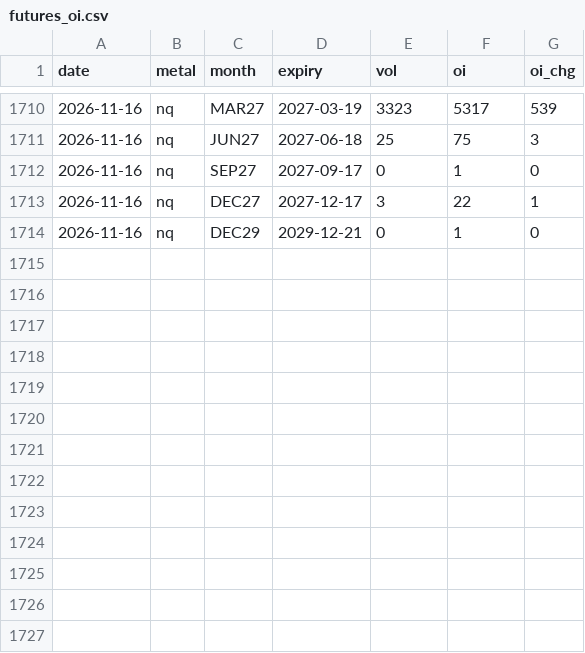
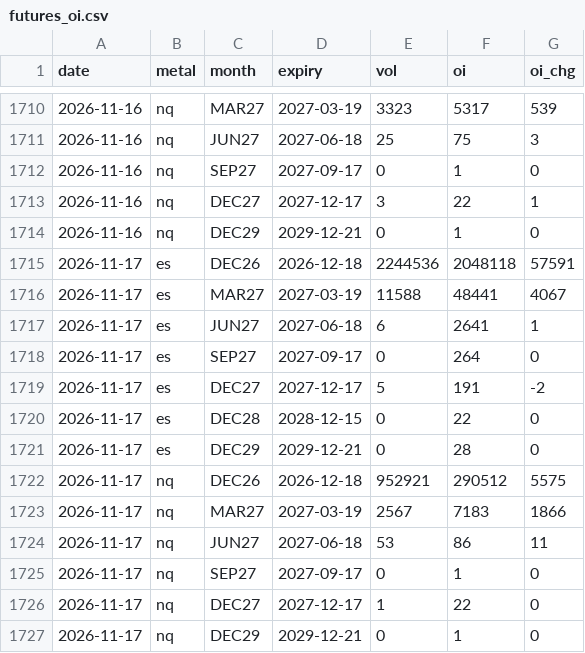
Before and after one commit to Allenvip1/G-F-U-T-2, a CSV file: data/futures_oi.csv, drawn as a sheet; only a part is shown, gaps mark what is left out; the diff names each change by its address in the sheet, - before the commit and + after, or states it on an @@ line.

Commit message:
update equity futures OI 2026-11-18

```diff
--- a/data/futures_oi.csv
+++ b/data/futures_oi.csv
+row 1715: 2026-11-17 | es | DEC26 | 2026-12-18 | 2244536 | 2048118 | 57591
+row 1716: 2026-11-17 | es | MAR27 | 2027-03-19 | 11588 | 48441 | 4067
+row 1717: 2026-11-17 | es | JUN27 | 2027-06-18 | 6 | 2641 | 1
+row 1718: 2026-11-17 | es | SEP27 | 2027-09-17 | 0 | 264 | 0
+row 1719: 2026-11-17 | es | DEC27 | 2027-12-17 | 5 | 191 | -2
+row 1720: 2026-11-17 | es | DEC28 | 2028-12-15 | 0 | 22 | 0
+row 1721: 2026-11-17 | es | DEC29 | 2029-12-21 | 0 | 28 | 0
+row 1722: 2026-11-17 | nq | DEC26 | 2026-12-18 | 952921 | 290512 | 5575
+row 1723: 2026-11-17 | nq | MAR27 | 2027-03-19 | 2567 | 7183 | 1866
+row 1724: 2026-11-17 | nq | JUN27 | 2027-06-18 | 53 | 86 | 11
+row 1725: 2026-11-17 | nq | SEP27 | 2027-09-17 | 0 | 1 | 0
+row 1726: 2026-11-17 | nq | DEC27 | 2027-12-17 | 1 | 22 | 0
+row 1727: 2026-11-17 | nq | DEC29 | 2029-12-21 | 0 | 1 | 0
```
Also changed, not shown: data/futures_total.csv, data/price_es.csv, 3 other files.
